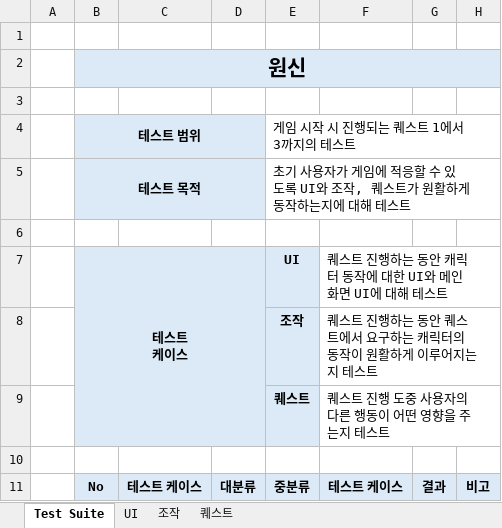
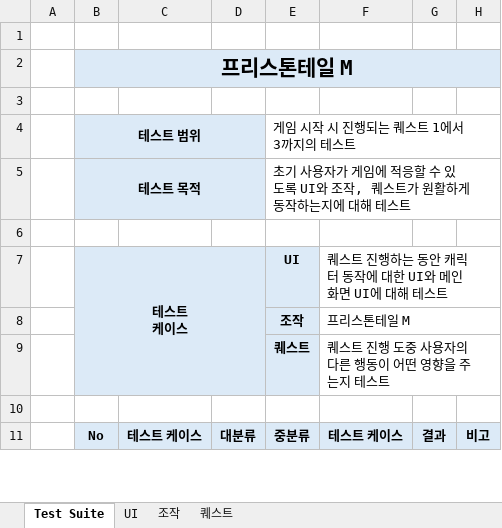
Before and after one commit to doraji1247/BGY_PORTFOLIO, an Excel workbook: PristonTaleM_Test Suite.xlsx, sheet Test Suite, drawn as a sheet; only a part is shown; values as stored, in another font and other column widths than the file's, no borders; the diff names each change by its address in the sheet, - before the commit and + after, or states it on an @@ line.

```diff
--- a/PristonTaleM_Test Suite.xlsx (sheet Test Suite)
+++ b/PristonTaleM_Test Suite.xlsx (sheet Test Suite)
-B2 (테스트 범위): 원신
+B2 (테스트 범위): 프리스톤테일 M
-F8: 퀘스트 진행하는 동안 퀘스트에서 요구하는 캐릭터의 동작이 원활하게 이루어지는지 테스트
+F8: 프리스톤테일 M
```
Also changed, not shown: sheet UI, Dragon BUURRP!_Test Case.xlsx, Genshin Impact_Test Case.xlsx, 3 other files.
